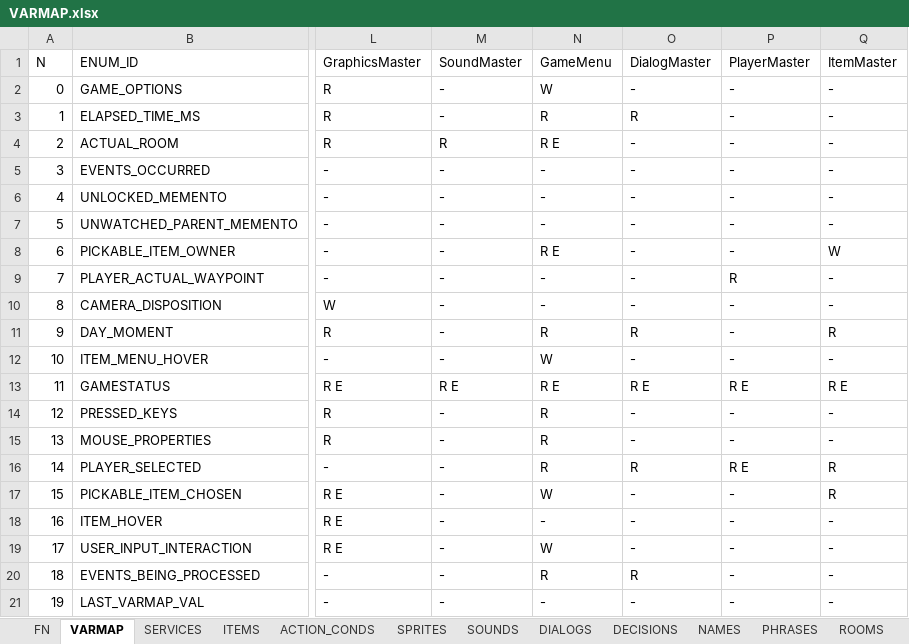
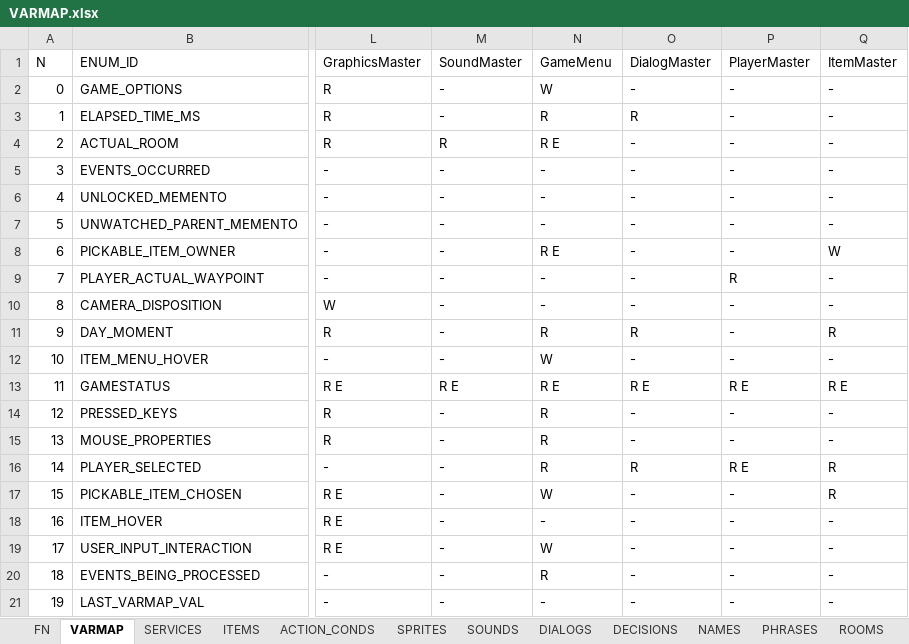
Before and after one commit to ivor4/Goblins3_AnotherQuest, an Excel workbook: VARMAP_Generator/VARMAP.xlsx, sheet VARMAP, drawn as a sheet; only a part is shown, gaps mark what is left out; values as stored, in another font and other column widths than the file's, no borders; charts and pictures and table styles not drawn; the diff names each change by its address in the sheet, - before the commit and + after, or states it on an @@ line.

```diff
--- a/VARMAP_Generator/VARMAP.xlsx (sheet VARMAP)
+++ b/VARMAP_Generator/VARMAP.xlsx (sheet VARMAP)
-O20 (DialogMaster): R
+O20 (DialogMaster): -
```
Also changed, not shown: 4 other files.
